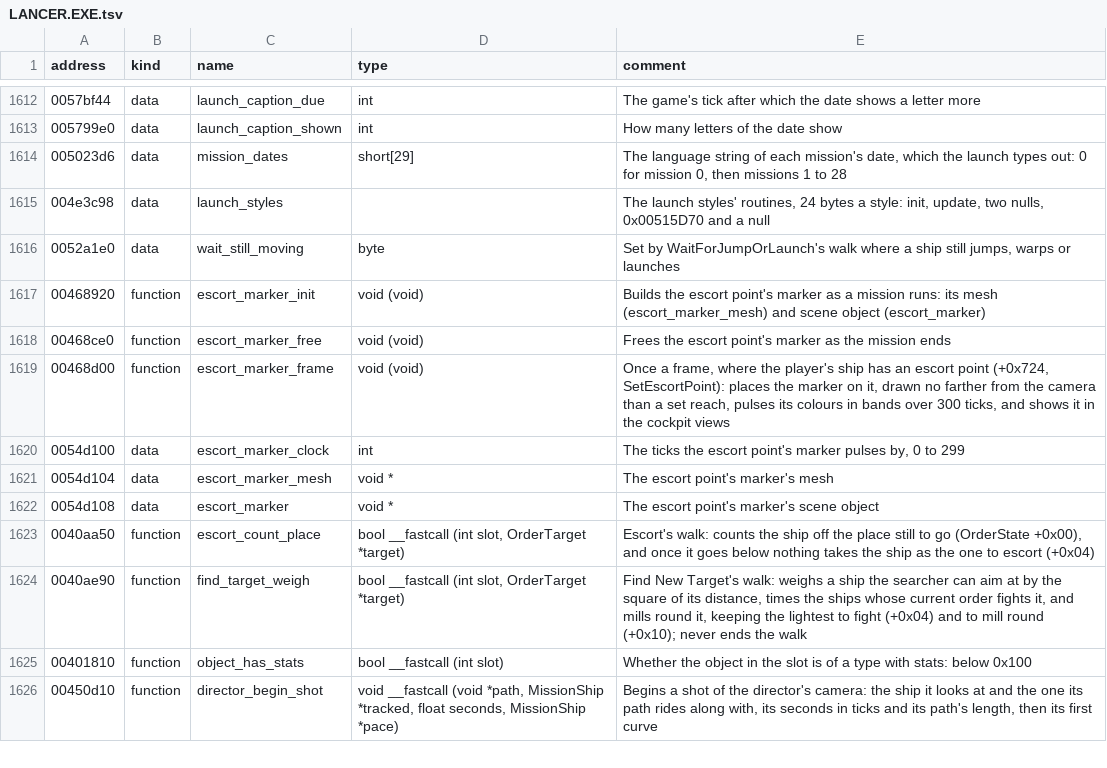
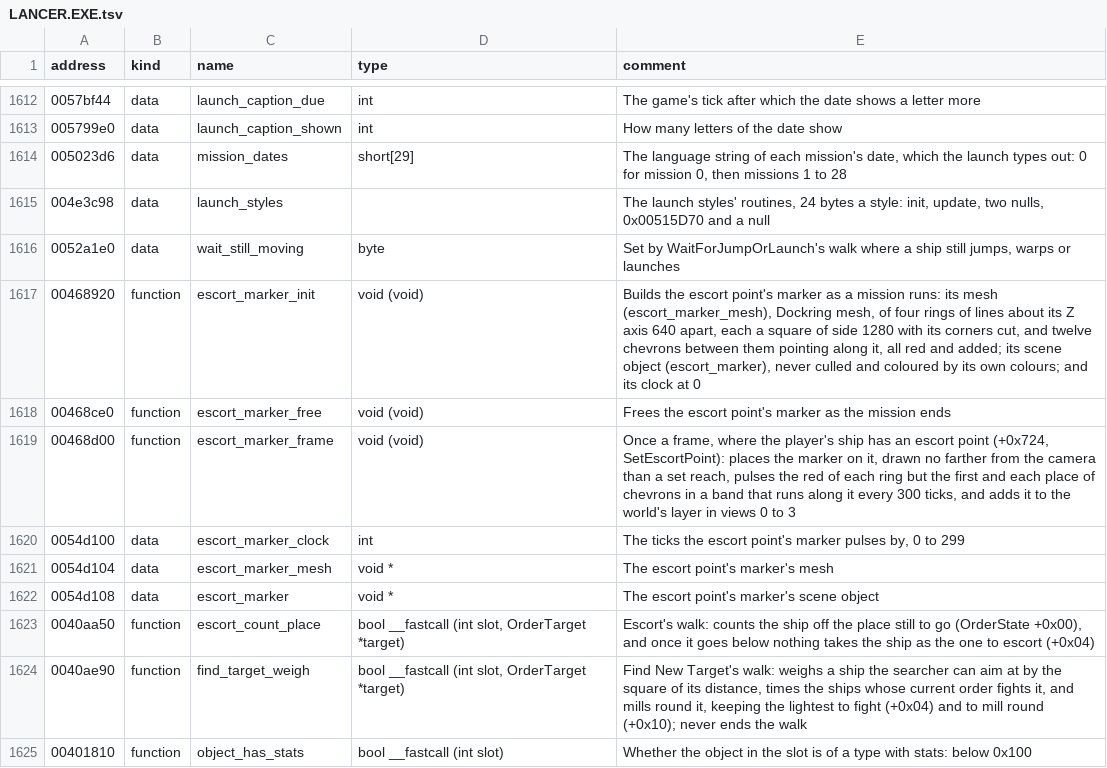
Before and after one commit to LordBlacksun/openreliant, a TSV file: ghidra/names/LANCER.EXE.tsv, drawn as a sheet; only a part is shown, gaps mark what is left out; the shorter side is filled out with more unchanged rows.

Commit message:
feat: the escort point's marker
Mission 1 sets the player's escort point dozens of times, but nothing showed it. The marker now
stands on the escort point as the original builds and places it: four rings of lines with their
corners cut, and chevrons between them pointing along the point's axis, pulsing red in a band that
runs along it, drawn no farther than 50000 from the camera and only from the cockpit's views.

Closes #312

```diff
--- a/ghidra/names/LANCER.EXE.tsv
+++ b/ghidra/names/LANCER.EXE.tsv
@@ -1616,5 +1616,5 @@ address	kind	name	type	comment
 0052a1e0	data	wait_still_moving	byte	Set by WaitForJumpOrLaunch's walk where a ship still jumps, warps or launches
-00468920	function	escort_marker_init	void (void)	Builds the escort point's marker as a mission runs: its mesh (escort_marker_mesh) and scene object (escort_marker)
+00468920	function	escort_marker_init	void (void)	Builds the escort point's marker as a mission runs: its mesh (escort_marker_mesh), Dockring mesh, of four rings of lines about its Z axis 640 apart, each a square of side 1280 with its corners cut, and twelve chevrons between them pointing along it, all red and added; its scene object (escort_marker), never culled and coloured by its own colours; and its clock at 0
 00468ce0	function	escort_marker_free	void (void)	Frees the escort point's marker as the mission ends
-00468d00	function	escort_marker_frame	void (void)	Once a frame, where the player's ship has an escort point (+0x724, SetEscortPoint): places the marker on it, drawn no farther from the camera than a set reach, pulses its colours in bands over 300 ticks, and shows it in the cockpit views
+00468d00	function	escort_marker_frame	void (void)	Once a frame, where the player's ship has an escort point (+0x724, SetEscortPoint): places the marker on it, drawn no farther from the camera than a set reach, pulses the red of each ring but the first and each place of chevrons in a band that runs along it every 300 ticks, and adds it to the world's layer in views 0 to 3
 0054d100	data	escort_marker_clock	int	The ticks the escort point's marker pulses by, 0 to 299
```
Also changed, not shown: 7 other files.
